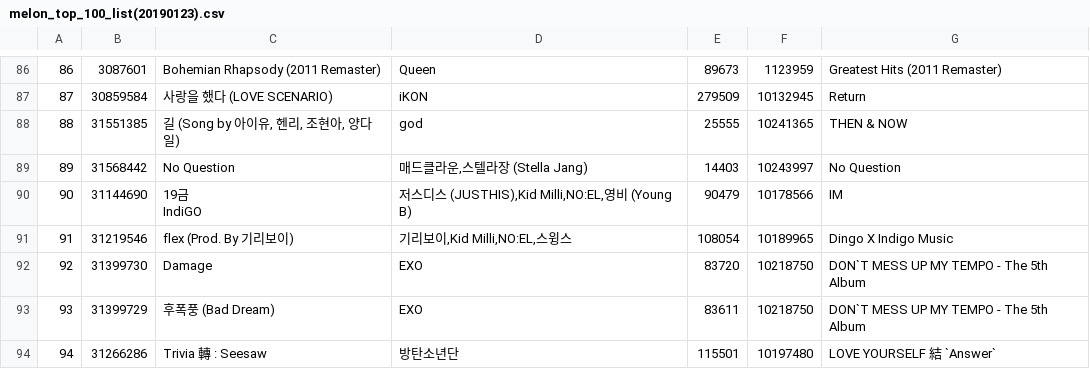
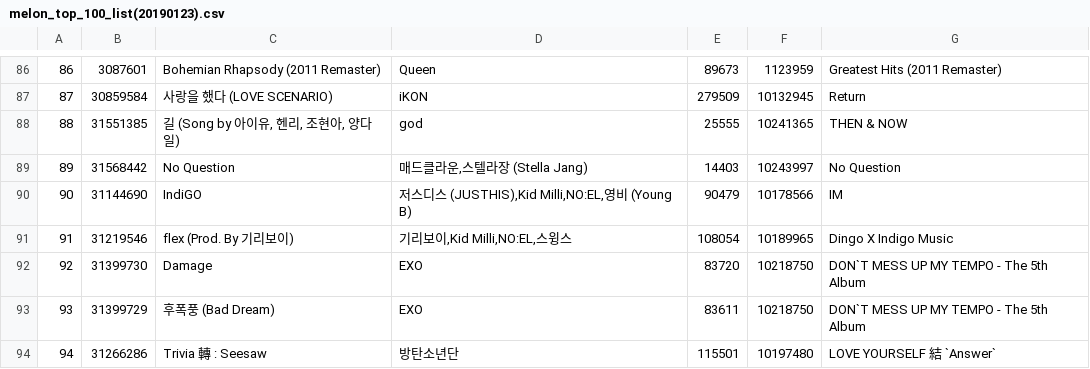
Before and after one commit to Gouwon/hello, a CSV file: scraping/project_melon/results/melon_top_100_list(20190123).csv, drawn as a sheet; only a part is shown, gaps mark what is left out.

```diff
--- a/scraping/project_melon/results/melon_top_100_list(20190123).csv
+++ b/scraping/project_melon/results/melon_top_100_list(20190123).csv
@@ -89,4 +89,3 @@
 89,31568442,No Question,"매드클라운,스텔라장 (Stella Jang)",14403,10243997,No Question
-90,31144690,"19금
-IndiGO","저스디스 (JUSTHIS),Kid Milli,NO:EL,영비 (Young B)",90479,10178566,IM
+90,31144690,"IndiGO","저스디스 (JUSTHIS),Kid Milli,NO:EL,영비 (Young B)",90479,10178566,IM
 91,31219546,flex (Prod. By 기리보이),"기리보이,Kid Milli,NO:EL,스윙스",108054,10189965,Dingo X Indigo Music
```
Also changed, not shown: 4 other files.
